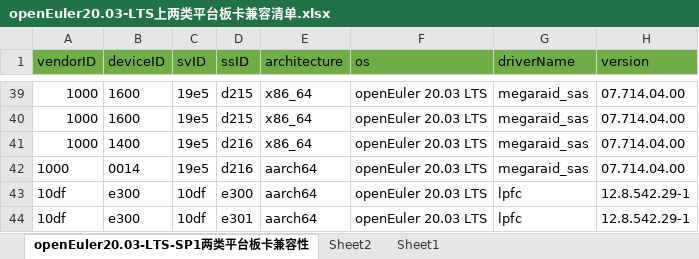
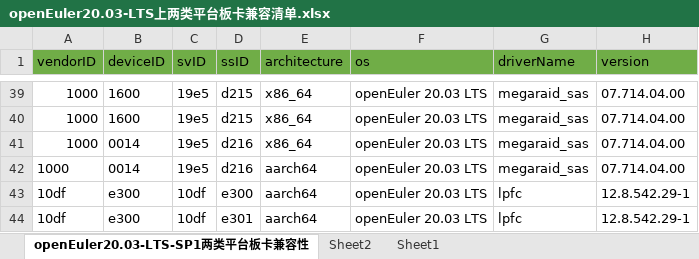
Before and after one commit to openeuler-mirror/website-v2, an Excel workbook: data/compatibility/openEuler20.03-LTS上两类平台板卡兼容清单.xlsx, sheet openEuler20.03-LTS-SP1两类平台板卡兼容性, drawn as a sheet; only a part is shown, gaps mark what is left out; values as stored, in another font and other column widths than the file's, no borders; the diff names each change by its address in the sheet, - before the commit and + after, or states it on an @@ line.

```diff
--- a/data/compatibility/openEuler20.03-LTS上两类平台板卡兼容清单.xlsx (sheet openEuler20.03-LTS-SP1两类平台板卡兼容性)
+++ b/data/compatibility/openEuler20.03-LTS上两类平台板卡兼容清单.xlsx (sheet openEuler20.03-LTS-SP1两类平台板卡兼容性)
-B41 (deviceID): 1400
+B41 (deviceID): 0014
```
Also changed, not shown: data/compatibility/openEuler20.03-LTS-SP1上两类平台板卡兼容清单.xlsx, data/compatibility/openEuler20.03-LTS-SP3上两类平台板卡兼容清单.xlsx, 2 other files.
